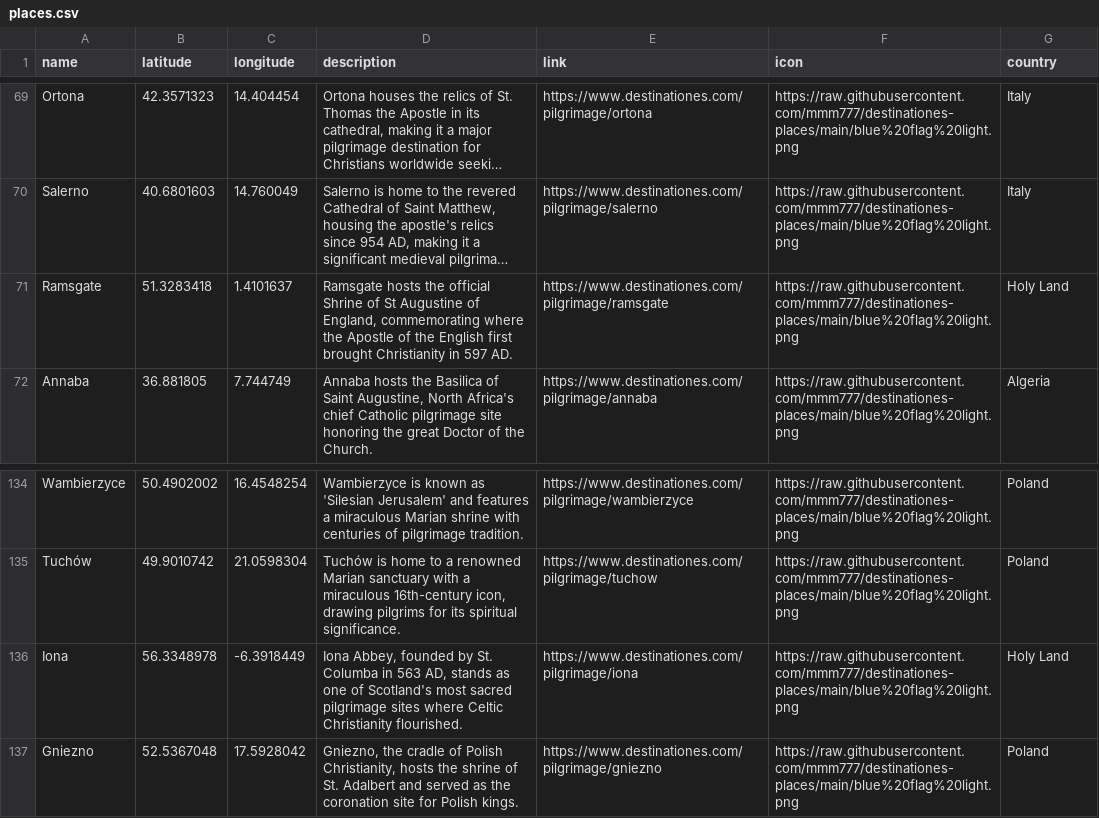
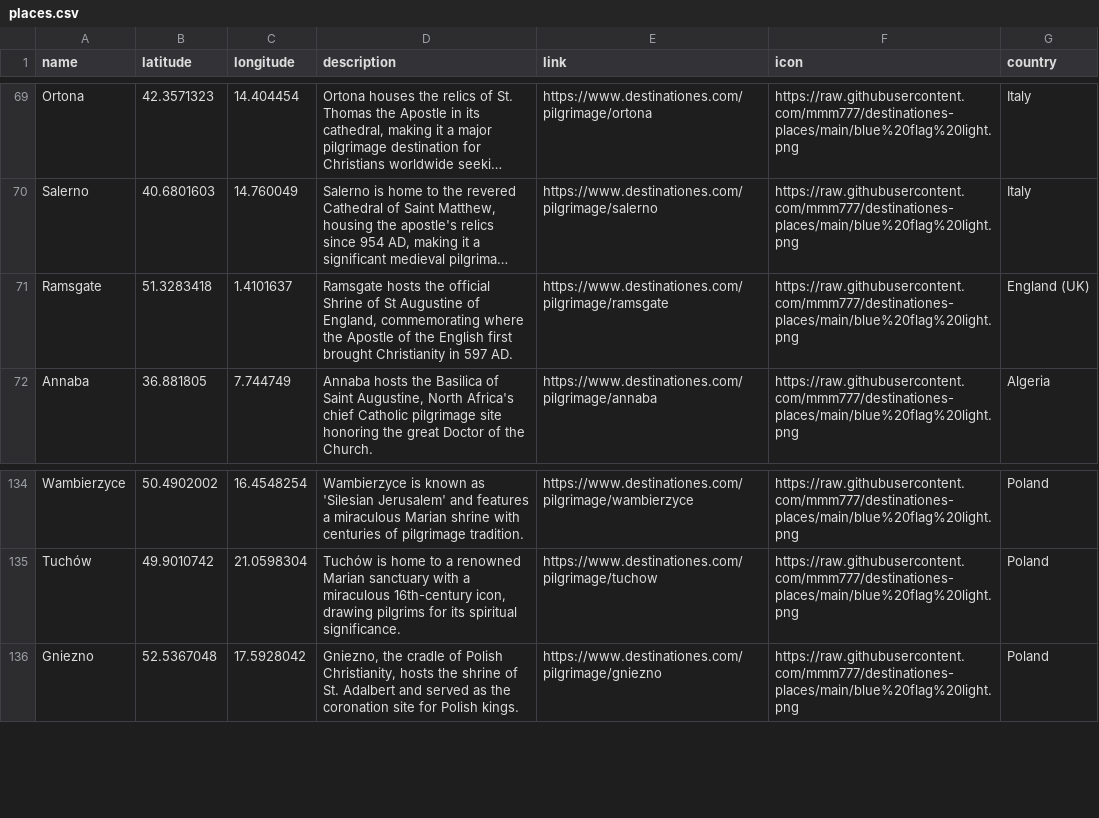
Before and after one commit to mmm777/destinationes-places, a CSV file: places.csv, drawn as a sheet; only a part is shown, gaps mark what is left out; long unchanged cells end in …; the diff names each change by its address in the sheet, - before the commit and + after, or states it on an @@ line.

Commit message:
Update places.csv - 294 places - 2025-12-10 09:32

```diff
--- a/places.csv
+++ b/places.csv
-G71 (country): Holy Land
+G71 (country): England (UK)
-row 136: Iona | 56.3348978 | -6.3918449 | Iona Abbey, founded by St. Columba in 563 AD, stands as one of Scotland's most sacred pilgrimage sites where Celtic Christianity flourished. | https://www.destinationes.com/pilgrimage/iona | https://raw.githubusercontent.com/mmm777/destinationes-places/main/blue%20flag%20light.png | Holy Land
```
